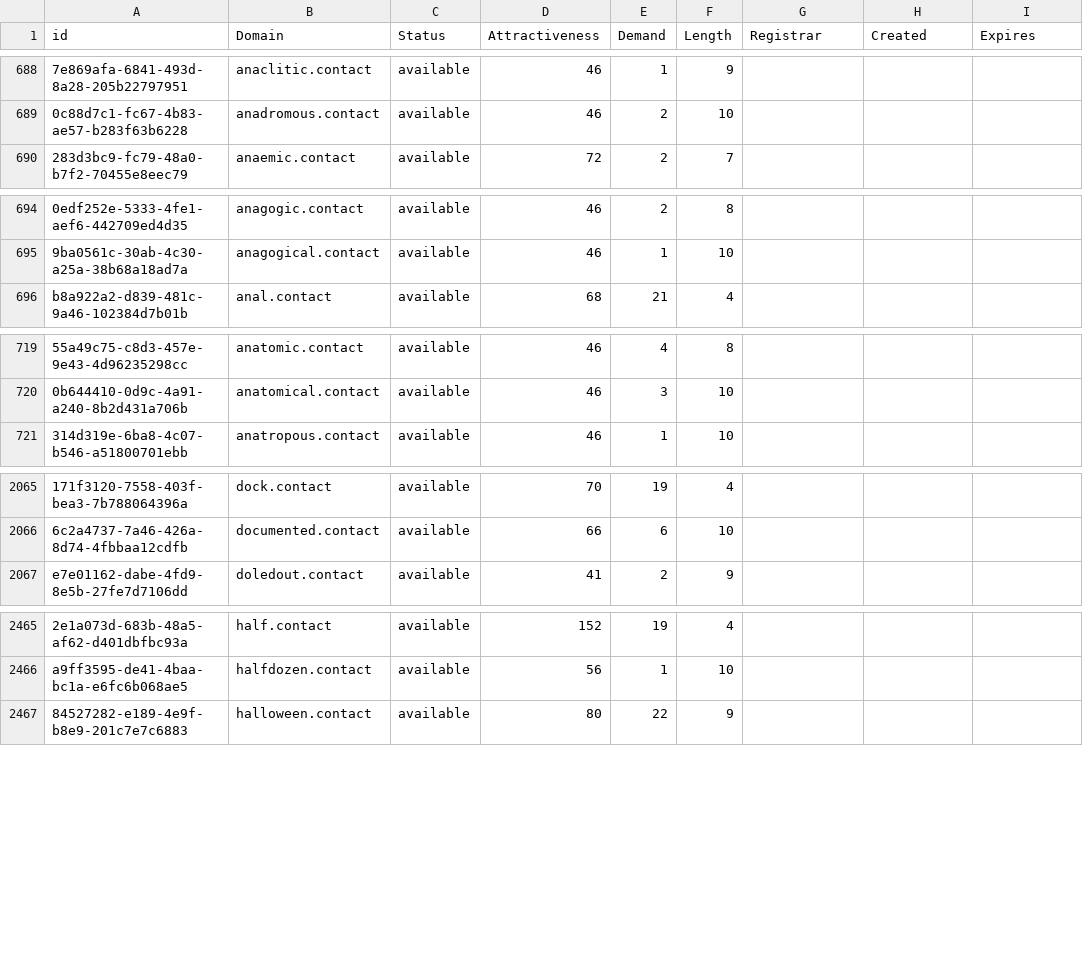
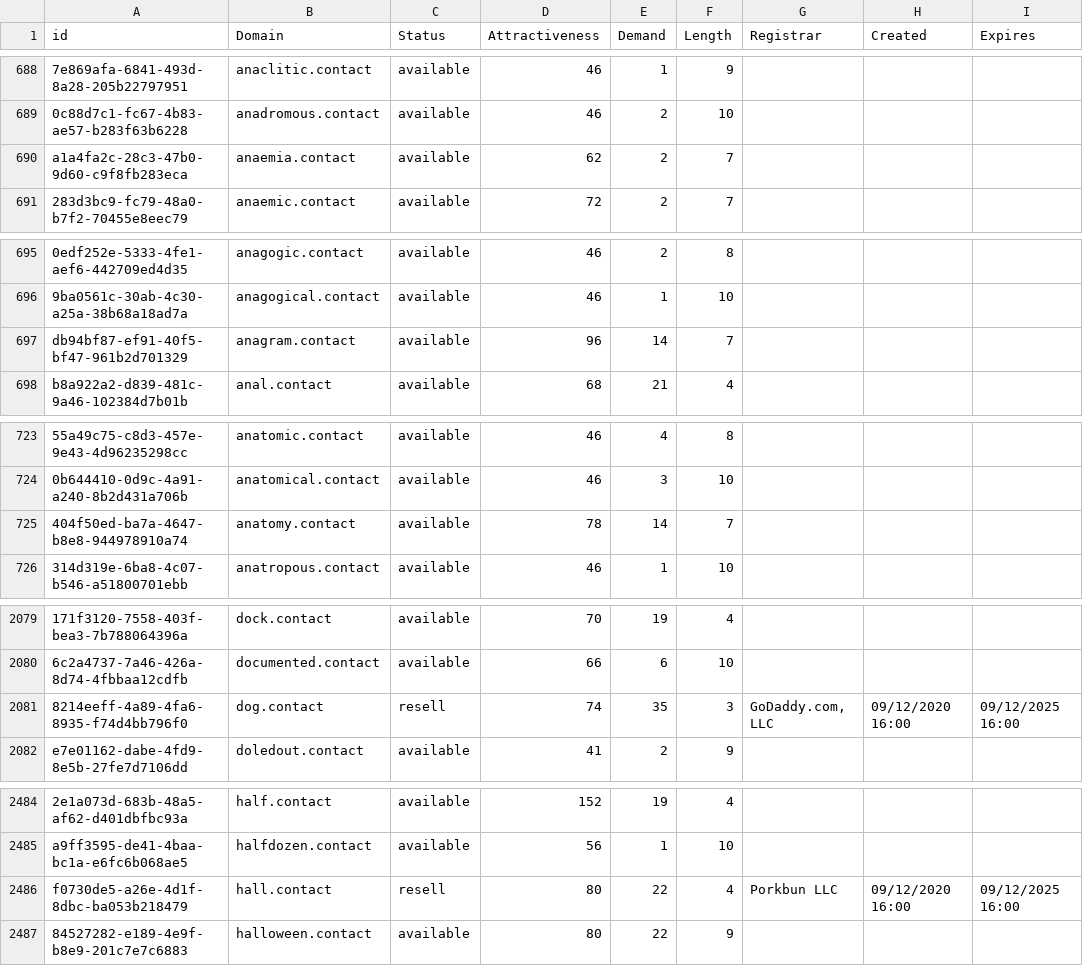
Before and after one commit to UniqueDomains/contact-oneword-domains, a CSV file: contact.csv, drawn as a sheet; only a part is shown, gaps mark what is left out; the diff covers the shown part only; the diff names each change by its address in the sheet, - before the commit and + after, or states it on an @@ line.

```diff
--- a/contact.csv
+++ b/contact.csv
+row 690: a1a4fa2c-28c3-47b0-9d60-c9f8fb283eca | anaemia.contact | available | 62 | 2 | 7
+row 697: db94bf87-ef91-40f5-bf47-961b2d701329 | anagram.contact | available | 96 | 14 | 7
+row 725: 404f50ed-ba7a-4647-b8e8-944978910a74 | anatomy.contact | available | 78 | 14 | 7
+row 2081: 8214eeff-4a89-4fa6-8935-f74d4bb796f0 | dog.contact | resell | 74 | 35 | 3 | GoDaddy.com, LLC | 09/12/2020 16:00 | 09/12/2025 16:00
+row 2486: f0730de5-a26e-4d1f-8dbc-ba053b218479 | hall.contact | resell | 80 | 22 | 4 | Porkbun LLC | 09/12/2020 16:00 | 09/12/2025 16:00
```
Also changed, not shown: 24 added rows and 4 edited cells elsewhere in this file, 2 other files.
